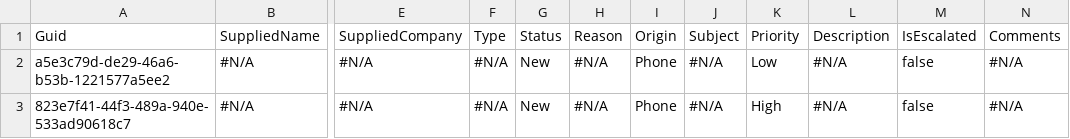
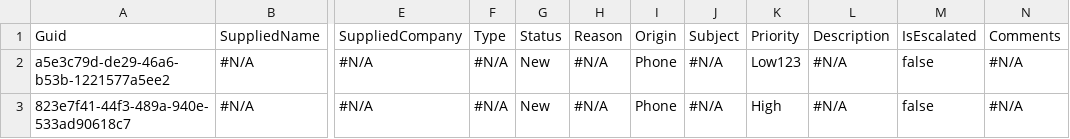
Before and after one commit to lzhdanovich/newRepo13May, a CSV file: data000/Case.csv, drawn as a sheet; only a part is shown, gaps mark what is left out; the diff names each change by its address in the sheet, - before the commit and + after, or states it on an @@ line.

Commit message:
Update Case.csv

```diff
--- a/data000/Case.csv
+++ b/data000/Case.csv
-K2: Low
+K2: Low123
```
